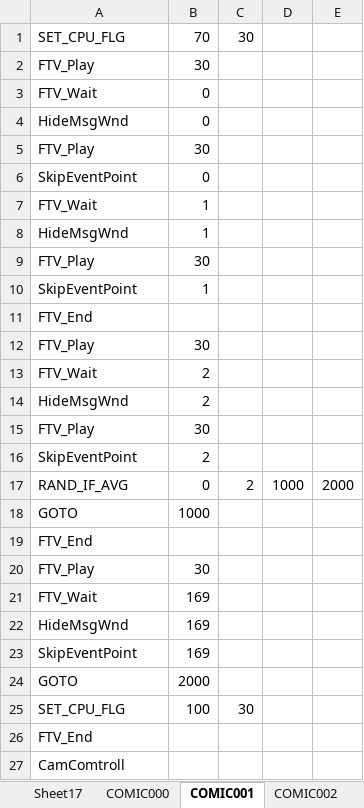
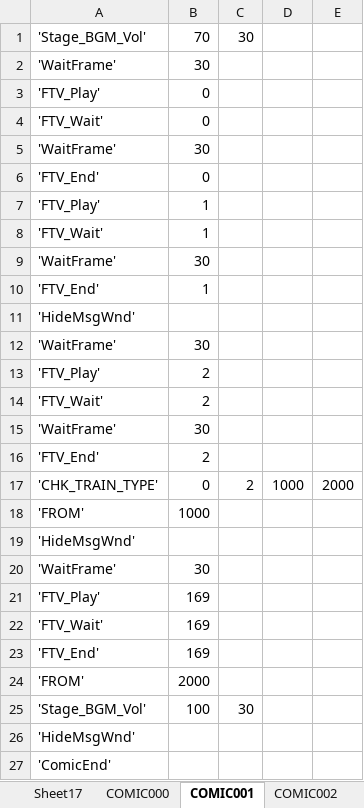
Before and after one commit to khttemp/dendMod, an Excel workbook: Book1.xlsx, sheet COMIC001, drawn as a sheet; values as stored, in another font and other column widths than the file's, no borders; removed rows and columns are numbered as before the commit, all else as after; the diff names each change by its address in the sheet, - before the commit and + after, or states it on an @@ line.

```diff
--- a/Book1.xlsx (sheet COMIC001)
+++ b/Book1.xlsx (sheet COMIC001)
-A1: SET_CPU_FLG
+A1: 'Stage_BGM_Vol'
-A2: FTV_Play
+A2: 'WaitFrame'
+row 3: 'FTV_Play' | 0
-A4: FTV_Wait
+A4: 'FTV_Wait'
-row 4: HideMsgWnd | 0
-A5: FTV_Play
+A5: 'WaitFrame'
-A6: SkipEventPoint
+A6: 'FTV_End'
+row 7: 'FTV_Play' | 1
-A8: FTV_Wait
+A8: 'FTV_Wait'
-row 8: HideMsgWnd | 1
-A9: FTV_Play
+A9: 'WaitFrame'
-A10: SkipEventPoint
+A10: 'FTV_End'
-A11: FTV_End
+A11: 'HideMsgWnd'
-A12: FTV_Play
+A12: 'WaitFrame'
+row 13: 'FTV_Play' | 2
-A14: FTV_Wait
+A14: 'FTV_Wait'
-row 14: HideMsgWnd | 2
-A15: FTV_Play
+A15: 'WaitFrame'
-A16: SkipEventPoint
+A16: 'FTV_End'
-A17: RAND_IF_AVG
+A17: 'CHK_TRAIN_TYPE'
-A18: GOTO
+A18: 'FROM'
-A19: FTV_End
+A19: 'HideMsgWnd'
-A20: FTV_Play
+A20: 'WaitFrame'
+row 21: 'FTV_Play' | 169
-A22: FTV_Wait
+A22: 'FTV_Wait'
-A23: HideMsgWnd
+A23: 'FTV_End'
-row 23: SkipEventPoint | 169
-A24: GOTO
+A24: 'FROM'
-A25: SET_CPU_FLG
+A25: 'Stage_BGM_Vol'
-A26: FTV_End
+A26: 'HideMsgWnd'
-A27: CamComtroll
+A27: 'ComicEnd'
```
Also changed, not shown: sheet COMIC000, sheet COMIC012, sheet COMIC009, sheet COMIC006, sheet COMIC010, sheet COMIC007, 9 more sheets, other sheet tabs.
